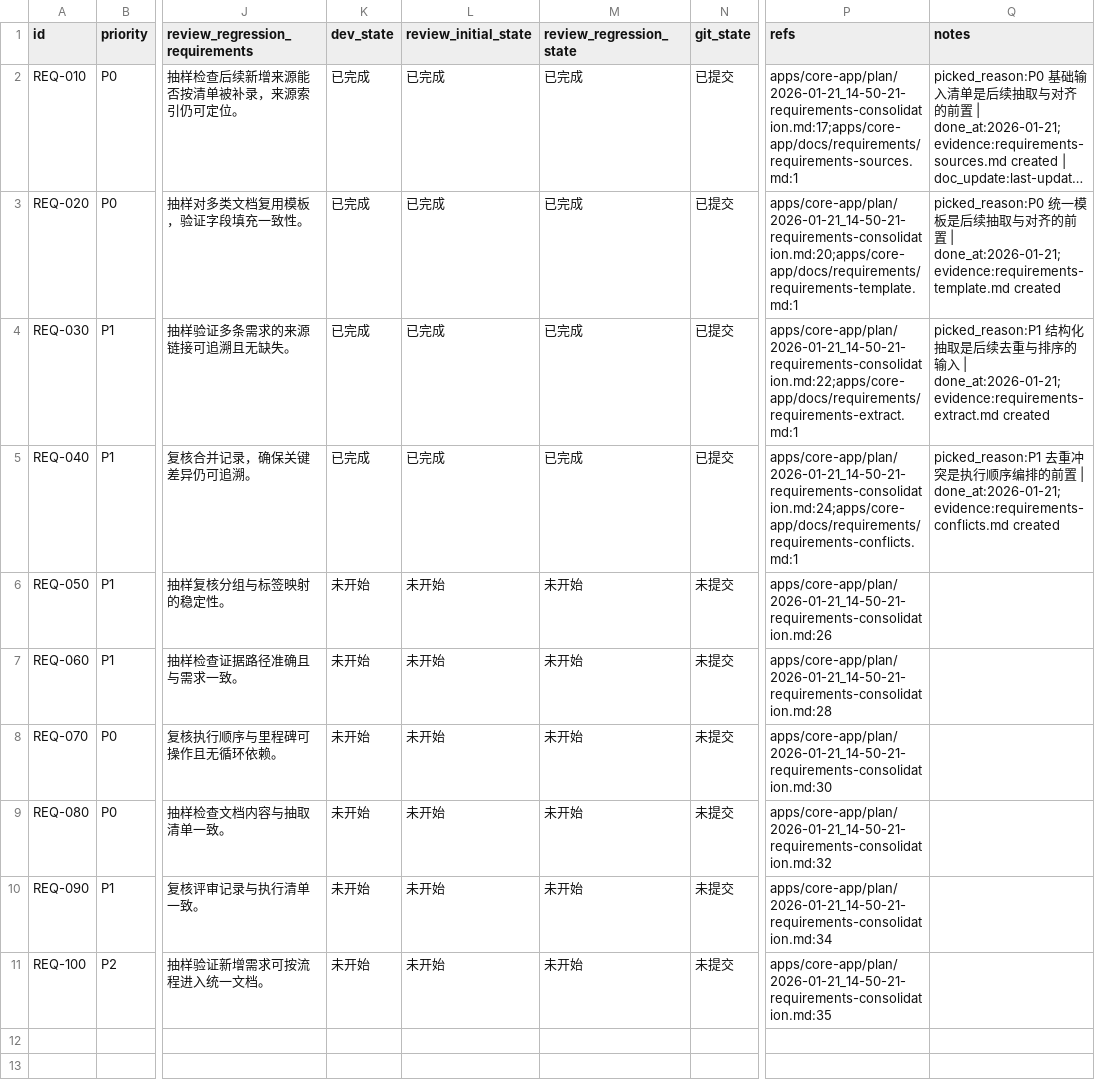
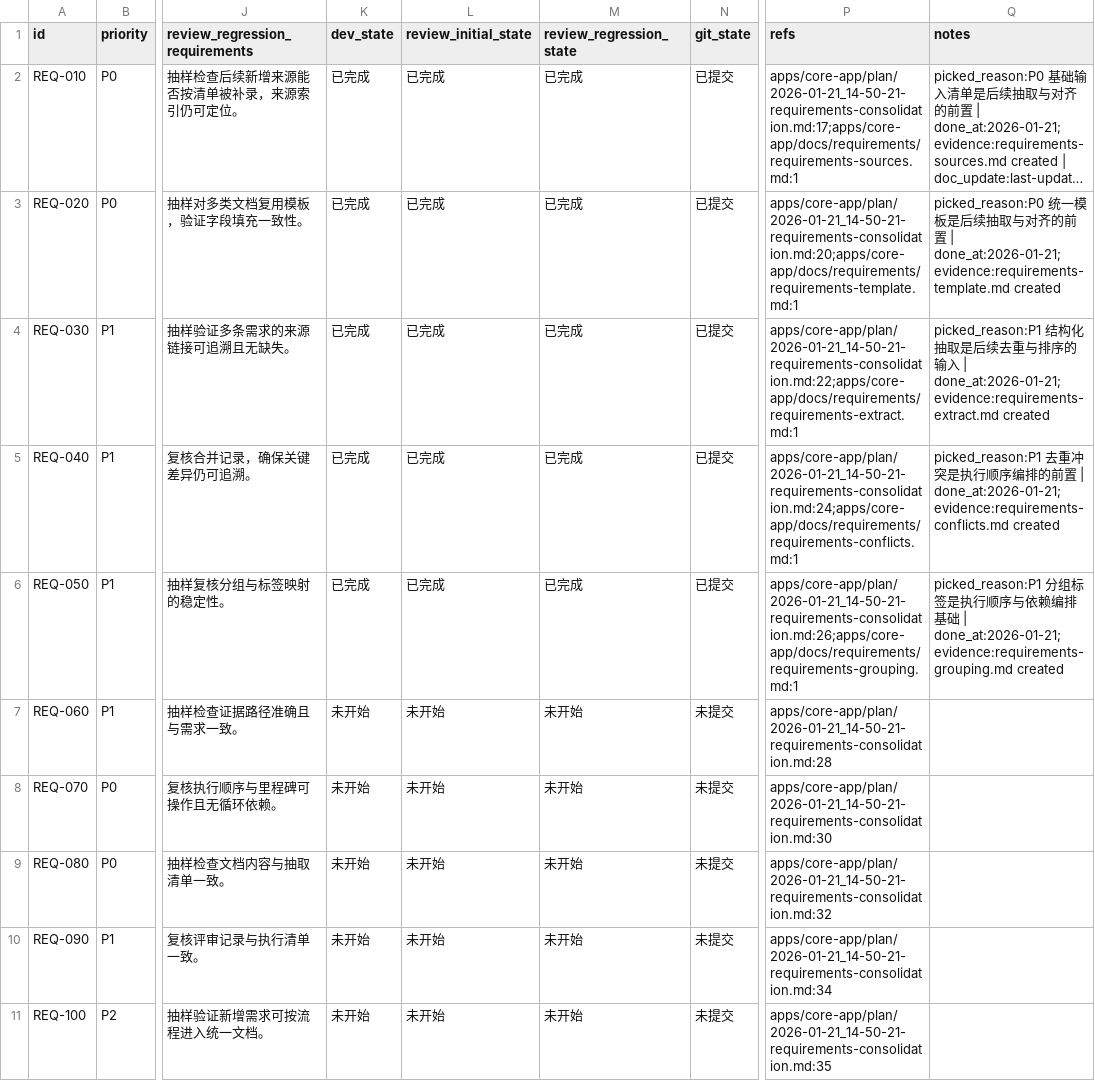
Before and after one commit to talex-touch/tuff, a CSV file: apps/core-app/issues/2026-01-21_15-00-02-requirements-consolidation.csv, drawn as a sheet; only a part is shown, gaps mark what is left out; long unchanged cells end in …; the diff names each change by its address in the sheet, - before the commit and + after, or states it on an @@ line.

Commit message:
docs(core-app): req-050 requirements grouping

```diff
--- a/apps/core-app/issues/2026-01-21_15-00-02-requirements-consolidation.csv
+++ b/apps/core-app/issues/2026-01-21_15-00-02-requirements-consolidation.csv
-K6 (dev_state): 未开始
+K6 (dev_state): 已完成
-L6 (review_initial_state): 未开始
+L6 (review_initial_state): 已完成
-M6 (review_regression_state): 未开始
+M6 (review_regression_state): 已完成
-N6 (git_state): 未提交
+N6 (git_state): 已提交
-P6 (refs): apps/core-app/plan/2026-01-21_14-50-21-requirements-consolidation.md:26
+P6 (refs): apps/core-app/plan/2026-01-21_14-50-21-requirements-consolidation.md:26;apps/core-app/docs/requirements/requirements-grouping.md:1
-Q6 (notes): (empty)
+Q6 (notes): picked_reason:P1 分组标签是执行顺序与依赖编排基础 | done_at:2026-01-21;evidence:requirements-grouping.md created
```
Also changed, not shown: 1 other file.
